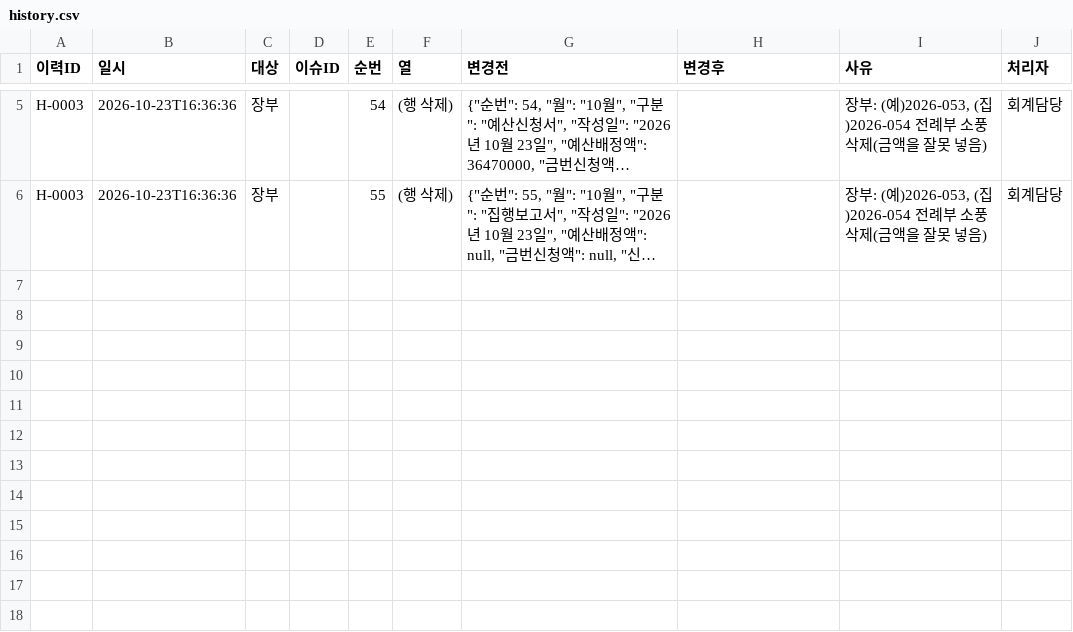
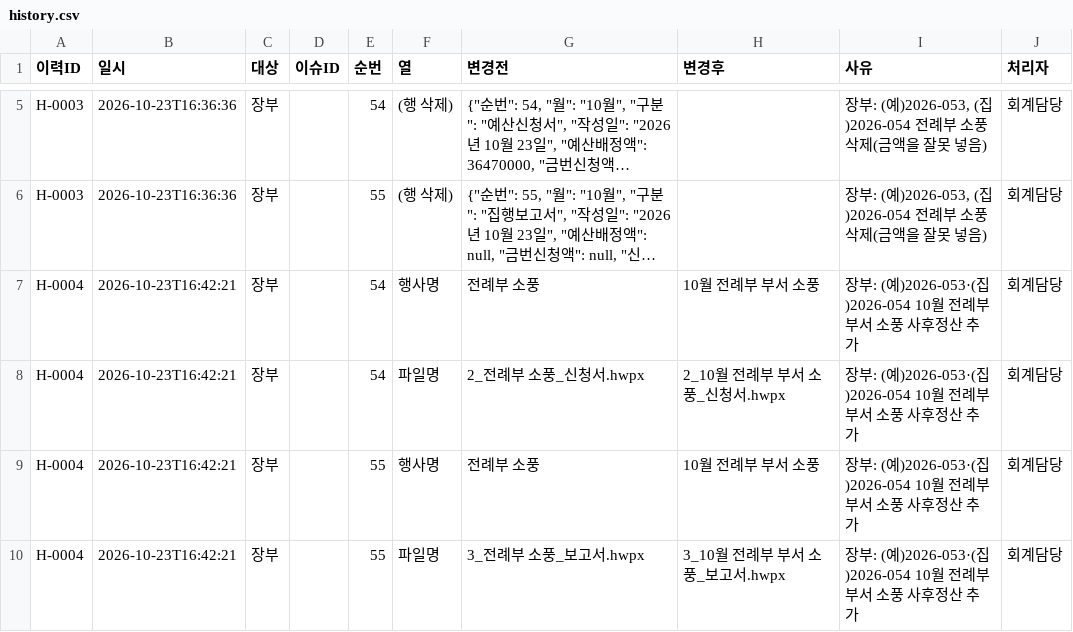
Before and after one commit to cmkkj0831-hub/church-budget-agent, a CSV file: data/2026/history.csv, drawn as a sheet; only a part is shown, gaps mark what is left out; long unchanged cells end in …; the diff names each change by its address in the sheet, - before the commit and + after, or states it on an @@ line.

Commit message:
장부: (예)2026-053·(집)2026-054 10월 전례부 부서 소풍 사후정산 추가 [H-0004]

```diff
--- a/data/2026/history.csv
+++ b/data/2026/history.csv
+row 7: H-0004 | 2026-10-23T16:42:21 | 장부 |  | 54 | 행사명 | 전례부 소풍 | 10월 전례부 부서 소풍 | 장부: (예)2026-053·(집)2026-054 10월 전례부 부서 소풍 사후정산 추가 | 회계담당
+row 8: H-0004 | 2026-10-23T16:42:21 | 장부 |  | 54 | 파일명 | 2_전례부 소풍_신청서.hwpx | 2_10월 전례부 부서 소풍_신청서.hwpx | 장부: (예)2026-053·(집)2026-054 10월 전례부 부서 소풍 사후정산 추가 | 회계담당
+row 9: H-0004 | 2026-10-23T16:42:21 | 장부 |  | 55 | 행사명 | 전례부 소풍 | 10월 전례부 부서 소풍 | 장부: (예)2026-053·(집)2026-054 10월 전례부 부서 소풍 사후정산 추가 | 회계담당
+row 10: H-0004 | 2026-10-23T16:42:21 | 장부 |  | 55 | 파일명 | 3_전례부 소풍_보고서.hwpx | 3_10월 전례부 부서 소풍_보고서.hwpx | 장부: (예)2026-053·(집)2026-054 10월 전례부 부서 소풍 사후정산 추가 | 회계담당
```
Also changed, not shown: data/2026/ledger.csv.
